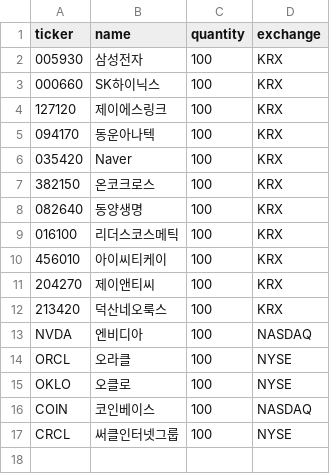
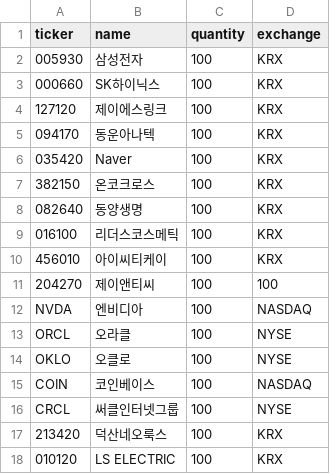
Before and after one commit to boscho1028/cowork_stock_agent, a CSV file: stock_agent_v2/portfolio.csv, drawn as a sheet.

```diff
--- a/stock_agent_v2/portfolio.csv
+++ b/stock_agent_v2/portfolio.csv
@@ -10,4 +10,3 @@
 456010,아이씨티케이,100,KRX
-204270,제이앤티씨,100,KRX
-213420,덕산네오룩스,100,KRX
+204270,제이앤티씨,100,100
 NVDA,엔비디아,100,NASDAQ
@@ -17 +16,3 @@ COIN,코인베이스,100,NASDAQ
 CRCL,써클인터넷그룹,100,NYSE
+213420,덕산네오룩스,100,KRX
+010120,LS ELECTRIC,100,KRX
```
Also changed, not shown: stock_agent_v2/universe.csv, 17 other files.
